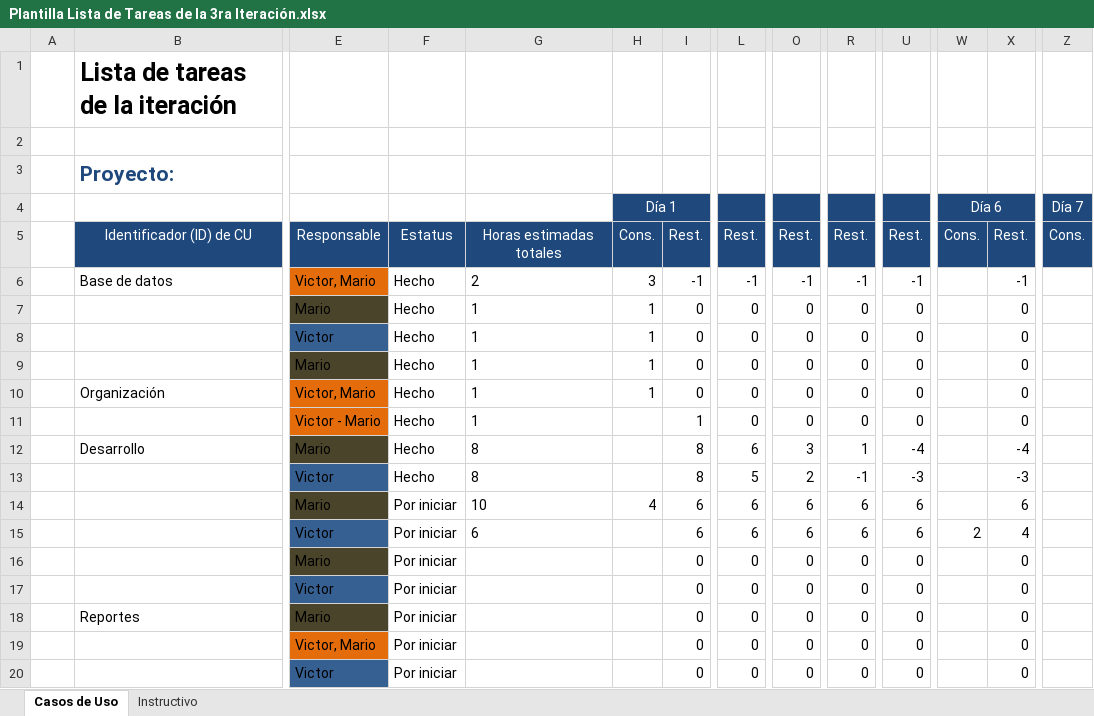
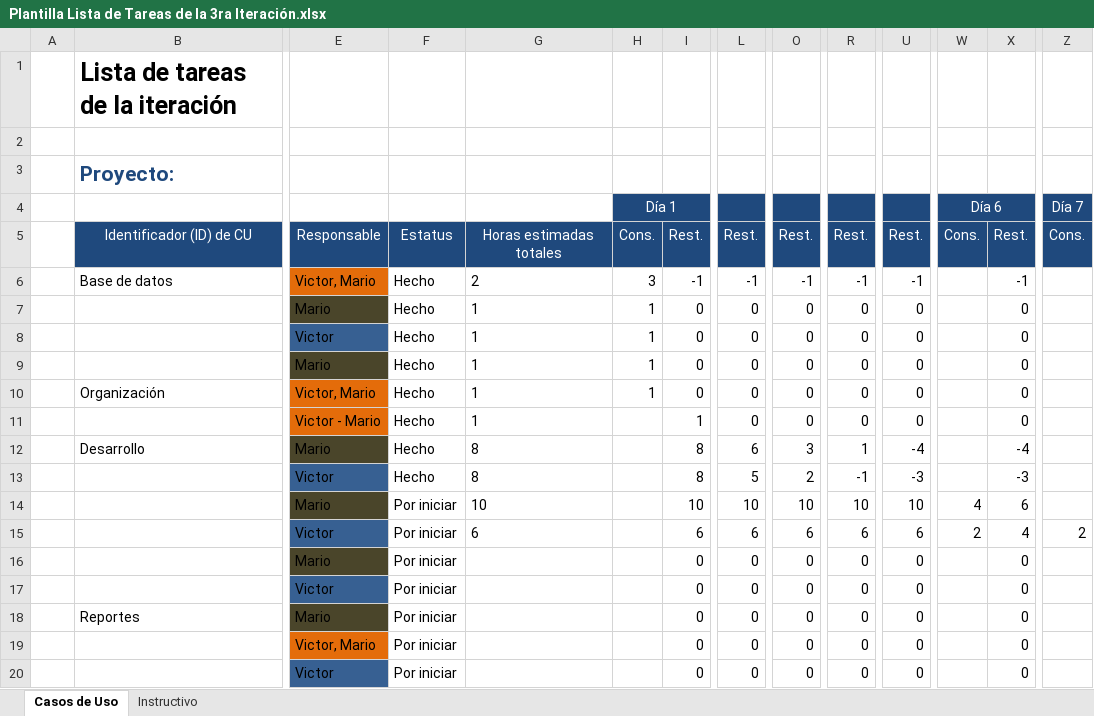
Before and after one commit to Senzho/DesarrolloSoftwareISO, an Excel workbook: Plantillas/Plantilla Lista de Tareas de la 3ra Iteración.xlsx, sheet Casos de Uso, drawn as a sheet; only a part is shown, gaps mark what is left out; values as stored, in another font and other column widths than the file's, no borders; removed rows and columns are numbered as before the commit, all else as after; rows hold the shown columns only; the diff names each change by its address in the sheet, - before the commit and + after, or states it on an @@ line.

Commit message:
Modulo de pagos
Registro de pago de profesor listo, se actualizan las plantillas de
casos de uso y tareas, y se agregan pruebas del modulo de pagos,
referentes al pago de profesor.

```diff
--- a/Plantillas/Plantilla Lista de Tareas de la 3ra Iteración.xlsx (sheet Casos de Uso)
+++ b/Plantillas/Plantilla Lista de Tareas de la 3ra Iteración.xlsx (sheet Casos de Uso)
-H14 (Día 1): 4
+H14 (Día 1): (empty)
-I14: 6
+I14: 10
-L14: 6
+L14: 10
-O14: 6
+O14: 10
-R14: 6
+R14: 10
-U14: 6
+U14: 10
-W14 (Día 6): (empty)
+W14 (Día 6): 4
-row 15:  |  | Victor | Por iniciar | 6 |  | 6 | 6 | 6 | 6 | 6 | 2 | 4
+row 15:  |  | Victor | Por iniciar | 6 |  | 6 | 6 | 6 | 6 | 6 | 2 | 4 | 2
```
Also changed, not shown: Plantillas/Plantilla de Casos de Uso.xlsx, 5 other files.
